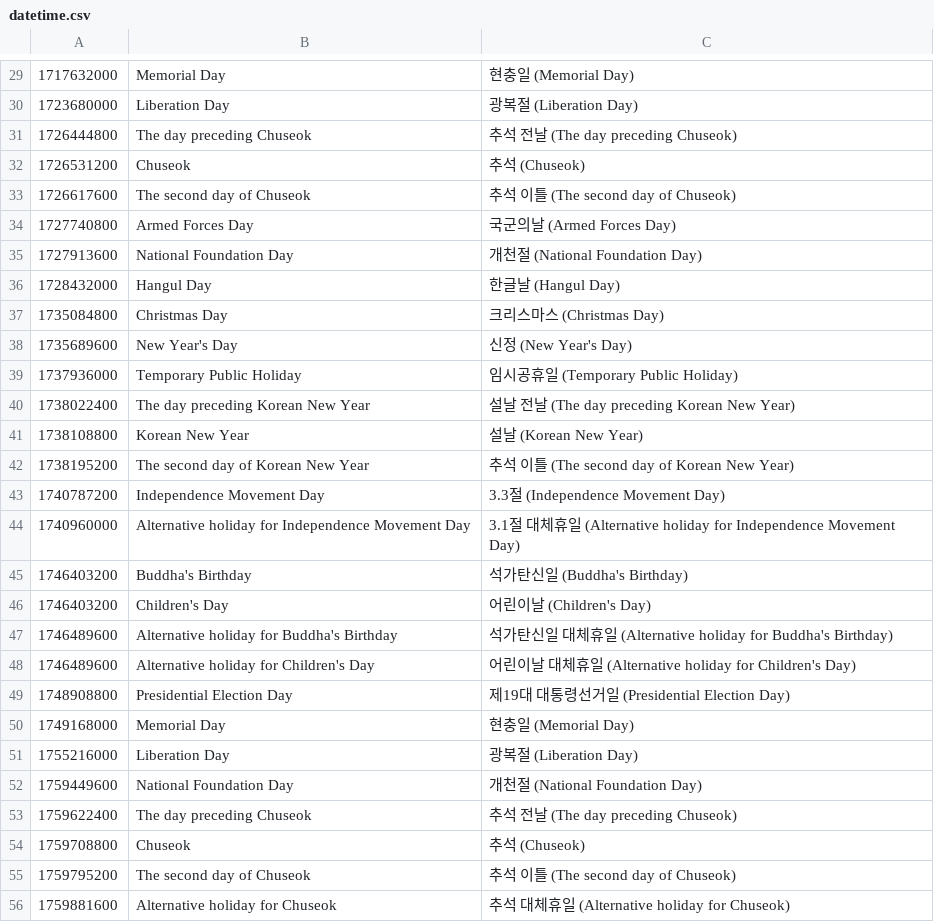
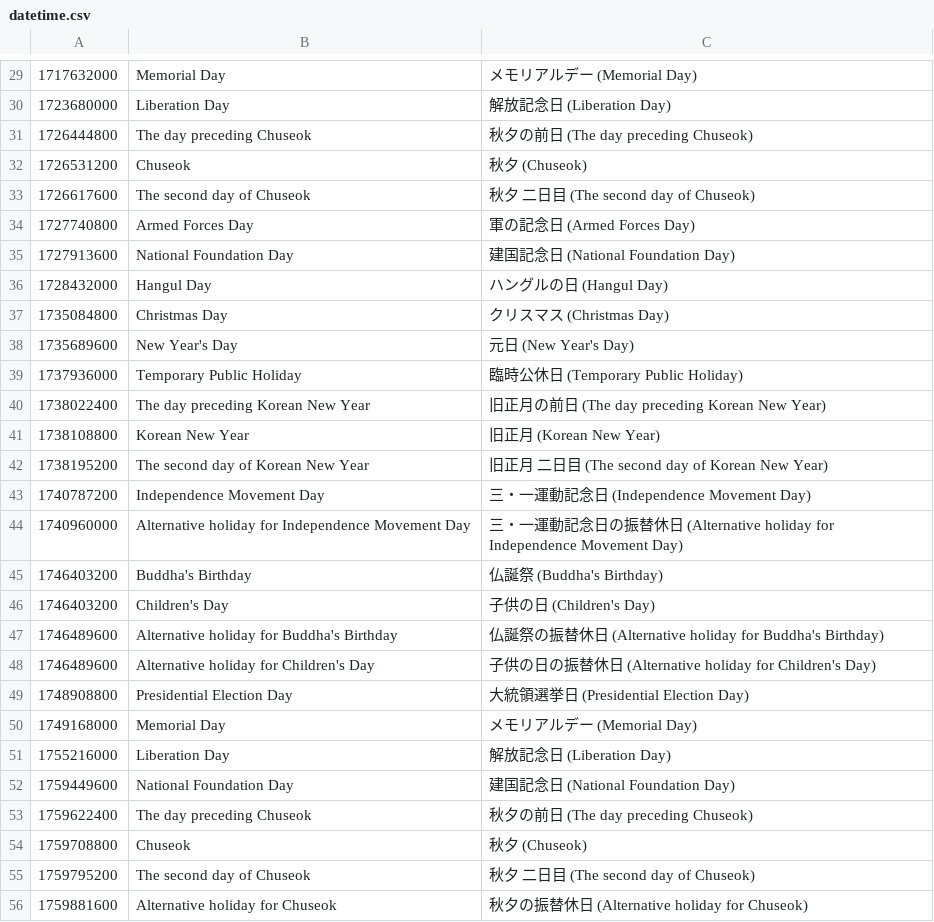
Before and after one commit to shunirr/holidays-kr, a CSV file: datetime.csv, drawn as a sheet; only a part is shown, gaps mark what is left out; the diff covers the shown part only.

```diff
--- a/datetime.csv
+++ b/datetime.csv
@@ -29,28 +29,28 @@
-1717632000,Memorial Day,현충일 (Memorial Day)
-1723680000,Liberation Day,광복절 (Liberation Day)
-1726444800,The day preceding Chuseok,추석 전날 (The day preceding Chuseok)
-1726531200,Chuseok,추석 (Chuseok)
-1726617600,The second day of Chuseok,추석 이틀 (The second day of Chuseok)
-1727740800,Armed Forces Day,국군의날 (Armed Forces Day)
-1727913600,National Foundation Day,개천절 (National Foundation Day)
-1728432000,Hangul Day,한글날 (Hangul Day)
-1735084800,Christmas Day,크리스마스 (Christmas Day)
-1735689600,New Year's Day,신정 (New Year's Day)
-1737936000,Temporary Public Holiday,임시공휴일 (Temporary Public Holiday)
-1738022400,The day preceding Korean New Year,설날 전날 (The day preceding Korean New Year)
-1738108800,Korean New Year,설날 (Korean New Year)
-1738195200,The second day of Korean New Year,추석 이틀 (The second day of Korean New Year)
-1740787200,Independence Movement Day,3.3절 (Independence Movement Day)
-1740960000,Alternative holiday for Independence Movement Day,3.1절 대체휴일 (Alternative holiday for Independence Movement Day)
-1746403200,Buddha's Birthday,석가탄신일 (Buddha's Birthday)
-1746403200,Children's Day,어린이날 (Children's Day)
-1746489600,Alternative holiday for Buddha's Birthday,석가탄신일 대체휴일 (Alternative holiday for Buddha's Birthday)
-1746489600,Alternative holiday for Children's Day,어린이날 대체휴일 (Alternative holiday for Children's Day)
-1748908800,Presidential Election Day,제19대 대통령선거일 (Presidential Election Day)
-1749168000,Memorial Day,현충일 (Memorial Day)
-1755216000,Liberation Day,광복절 (Liberation Day)
-1759449600,National Foundation Day,개천절 (National Foundation Day)
-1759622400,The day preceding Chuseok,추석 전날 (The day preceding Chuseok)
-1759708800,Chuseok,추석 (Chuseok)
-1759795200,The second day of Chuseok,추석 이틀 (The second day of Chuseok)
-1759881600,Alternative holiday for Chuseok,추석 대체휴일 (Alternative holiday for Chuseok)
+1717632000,Memorial Day,メモリアルデー (Memorial Day)
+1723680000,Liberation Day,解放記念日 (Liberation Day)
+1726444800,The day preceding Chuseok,秋夕の前日 (The day preceding Chuseok)
+1726531200,Chuseok,秋夕 (Chuseok)
+1726617600,The second day of Chuseok,秋夕 二日目 (The second day of Chuseok)
+1727740800,Armed Forces Day,軍の記念日 (Armed Forces Day)
+1727913600,National Foundation Day,建国記念日 (National Foundation Day)
+1728432000,Hangul Day,ハングルの日 (Hangul Day)
+1735084800,Christmas Day,クリスマス (Christmas Day)
+1735689600,New Year's Day,元日 (New Year's Day)
+1737936000,Temporary Public Holiday,臨時公休日 (Temporary Public Holiday)
+1738022400,The day preceding Korean New Year,旧正月の前日 (The day preceding Korean New Year)
+1738108800,Korean New Year,旧正月 (Korean New Year)
+1738195200,The second day of Korean New Year,旧正月 二日目 (The second day of Korean New Year)
+1740787200,Independence Movement Day,三・一運動記念日 (Independence Movement Day)
+1740960000,Alternative holiday for Independence Movement Day,三・一運動記念日の振替休日 (Alternative holiday for Independence Movement Day)
+1746403200,Buddha's Birthday,仏誕祭 (Buddha's Birthday)
+1746403200,Children's Day,子供の日 (Children's Day)
+1746489600,Alternative holiday for Buddha's Birthday,仏誕祭の振替休日 (Alternative holiday for Buddha's Birthday)
+1746489600,Alternative holiday for Children's Day,子供の日の振替休日 (Alternative holiday for Children's Day)
+1748908800,Presidential Election Day,大統領選挙日 (Presidential Election Day)
+1749168000,Memorial Day,メモリアルデー (Memorial Day)
+1755216000,Liberation Day,解放記念日 (Liberation Day)
+1759449600,National Foundation Day,建国記念日 (National Foundation Day)
+1759622400,The day preceding Chuseok,秋夕の前日 (The day preceding Chuseok)
+1759708800,Chuseok,秋夕 (Chuseok)
+1759795200,The second day of Chuseok,秋夕 二日目 (The second day of Chuseok)
+1759881600,Alternative holiday for Chuseok,秋夕の振替休日 (Alternative holiday for Chuseok)
```
Also changed, not shown: 50 edited cells elsewhere in this file, date.csv, 4 other files.
